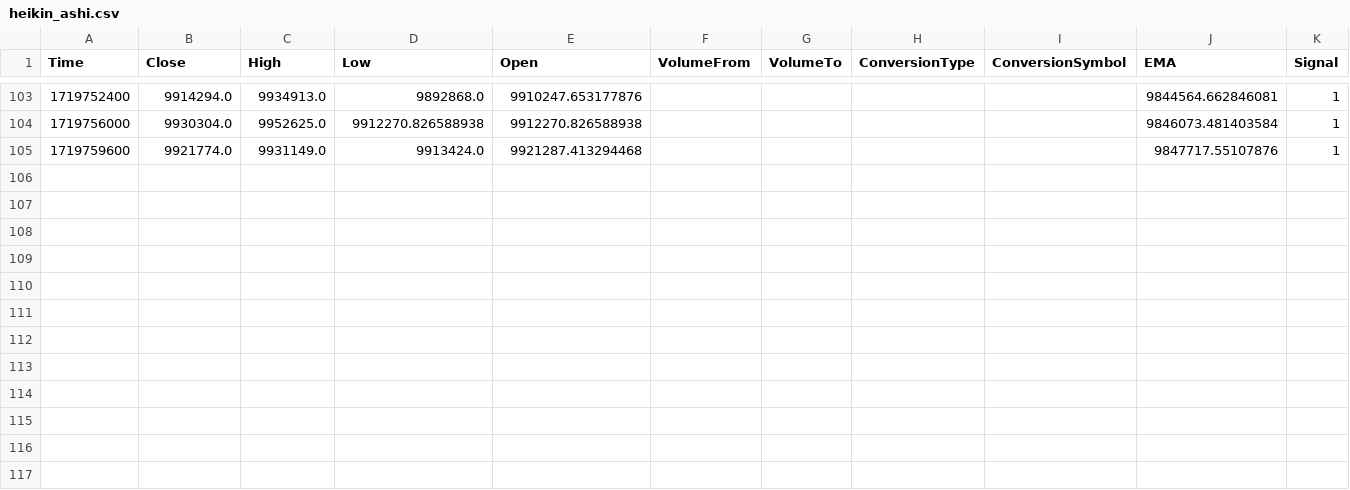
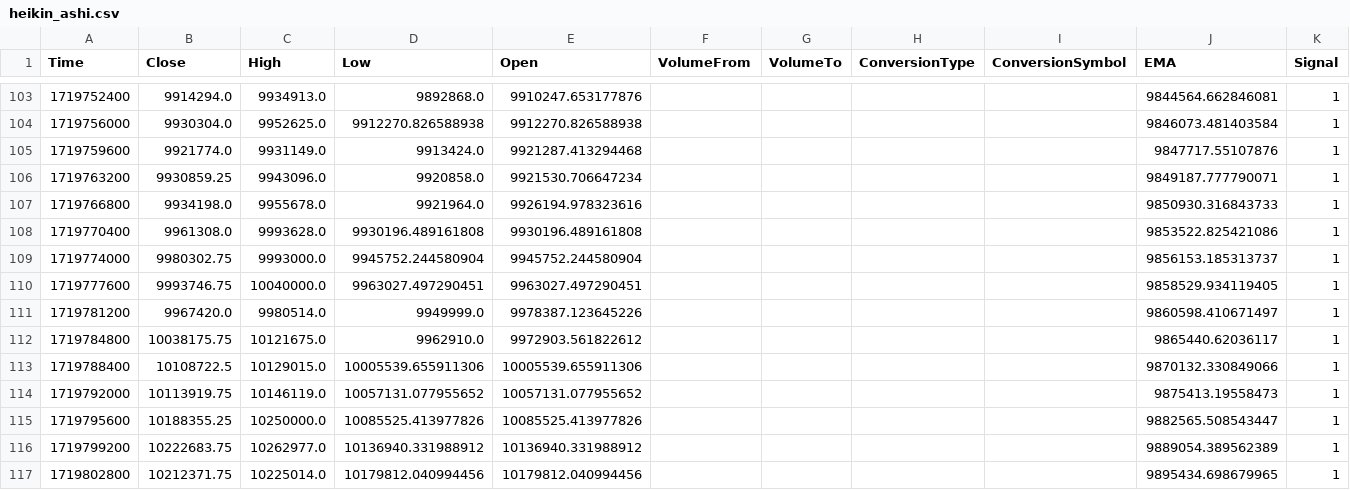
Before and after one commit to jcm2512/057_bitflyer_python, a CSV file: docs/heikin_ashi.csv, drawn as a sheet; only a part is shown, gaps mark what is left out.

```diff
--- a/docs/heikin_ashi.csv
+++ b/docs/heikin_ashi.csv
@@ -105 +105,13 @@ Time,Close,High,Low,Open,VolumeFrom,VolumeTo,ConversionType,ConversionSymbol,EMA
 1719759600,9921774.0,9931149.0,9913424.0,9921287.413294468,,,,,9847717.55107876,1
+1719763200,9930859.25,9943096.0,9920858.0,9921530.706647234,,,,,9849187.777790071,1
+1719766800,9934198.0,9955678.0,9921964.0,9926194.978323616,,,,,9850930.316843733,1
+1719770400,9961308.0,9993628.0,9930196.489161808,9930196.489161808,,,,,9853522.825421086,1
+1719774000,9980302.75,9993000.0,9945752.244580904,9945752.244580904,,,,,9856153.185313737,1
+1719777600,9993746.75,10040000.0,9963027.497290451,9963027.497290451,,,,,9858529.934119405,1
+1719781200,9967420.0,9980514.0,9949999.0,9978387.123645226,,,,,9860598.410671497,1
+1719784800,10038175.75,10121675.0,9962910.0,9972903.561822612,,,,,9865440.62036117,1
+1719788400,10108722.5,10129015.0,10005539.655911306,10005539.655911306,,,,,9870132.330849066,1
+1719792000,10113919.75,10146119.0,10057131.077955652,10057131.077955652,,,,,9875413.19558473,1
+1719795600,10188355.25,10250000.0,10085525.413977826,10085525.413977826,,,,,9882565.508543447,1
+1719799200,10222683.75,10262977.0,10136940.331988912,10136940.331988912,,,,,9889054.389562389,1
+1719802800,10212371.75,10225014.0,10179812.040994456,10179812.040994456,,,,,9895434.698679965,1
```
Also changed, not shown: docs/data.csv, docs/ema_data.csv, 1 other file.
